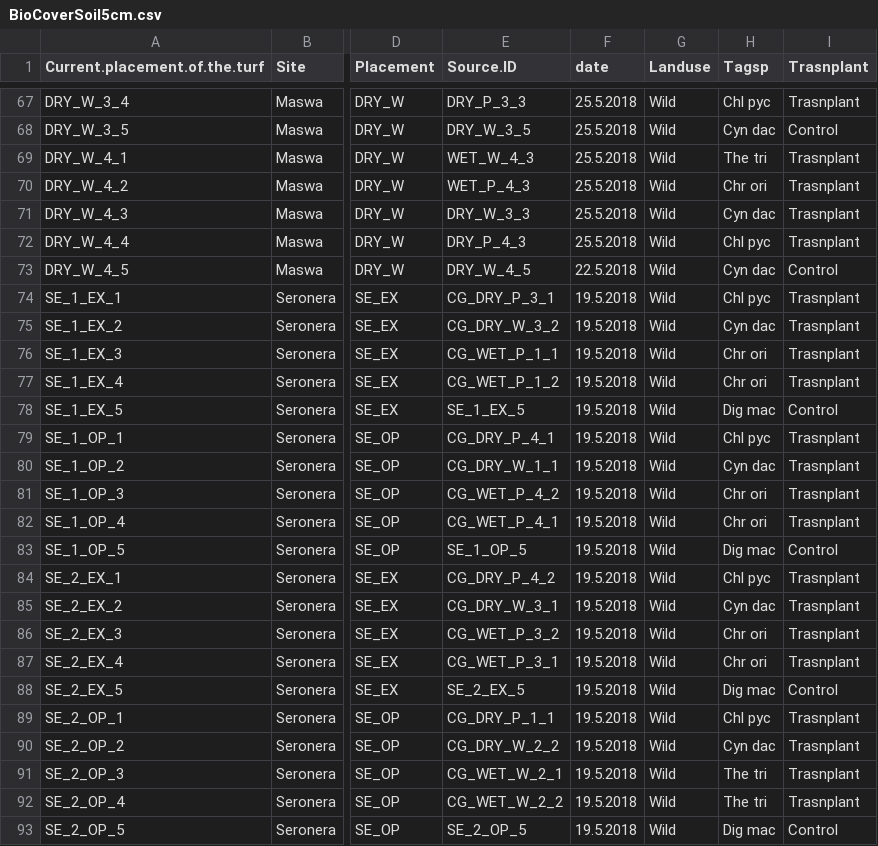
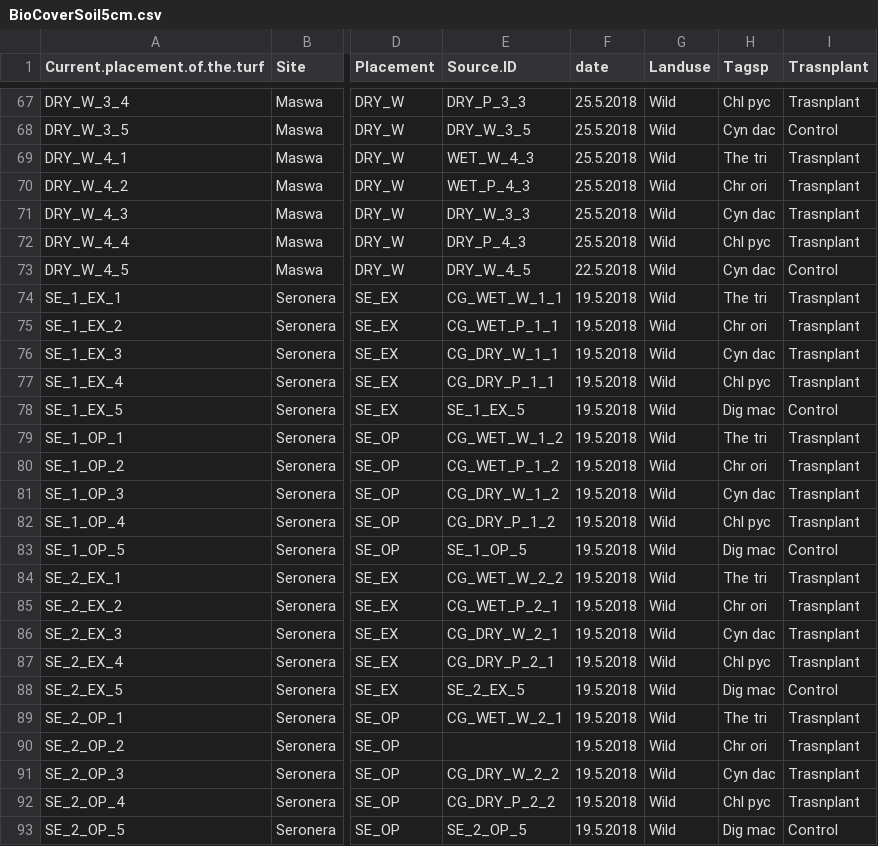
Before and after one commit to JamesDMSpeed/AfricanBioServices-Vegetation-and-soils, a CSV file: Transplant experiment/BioCoverSoil5cm.csv, drawn as a sheet; only a part is shown, gaps mark what is left out; the diff covers the shown part only; the diff names each change by its address in the sheet, - before the commit and + after, or states it on an @@ line.

Commit message:
Transplant experiment preliminary analysis

```diff
--- a/Transplant experiment/BioCoverSoil5cm.csv
+++ b/Transplant experiment/BioCoverSoil5cm.csv
-E74 (Source.ID): CG_DRY_P_3_1
+E74 (Source.ID): CG_WET_W_1_1
-H74 (Tagsp): Chl pyc
+H74 (Tagsp): The tri
-E75 (Source.ID): CG_DRY_W_3_2
+E75 (Source.ID): CG_WET_P_1_1
-H75 (Tagsp): Cyn dac
+H75 (Tagsp): Chr ori
-E76 (Source.ID): CG_WET_P_1_1
+E76 (Source.ID): CG_DRY_W_1_1
-H76 (Tagsp): Chr ori
+H76 (Tagsp): Cyn dac
-E77 (Source.ID): CG_WET_P_1_2
+E77 (Source.ID): CG_DRY_P_1_1
-H77 (Tagsp): Chr ori
+H77 (Tagsp): Chl pyc
-E79 (Source.ID): CG_DRY_P_4_1
+E79 (Source.ID): CG_WET_W_1_2
-H79 (Tagsp): Chl pyc
+H79 (Tagsp): The tri
-E80 (Source.ID): CG_DRY_W_1_1
+E80 (Source.ID): CG_WET_P_1_2
-H80 (Tagsp): Cyn dac
+H80 (Tagsp): Chr ori
-E81 (Source.ID): CG_WET_P_4_2
+E81 (Source.ID): CG_DRY_W_1_2
-H81 (Tagsp): Chr ori
+H81 (Tagsp): Cyn dac
-E82 (Source.ID): CG_WET_P_4_1
+E82 (Source.ID): CG_DRY_P_1_2
-H82 (Tagsp): Chr ori
+H82 (Tagsp): Chl pyc
-E84 (Source.ID): CG_DRY_P_4_2
+E84 (Source.ID): CG_WET_W_2_2
-H84 (Tagsp): Chl pyc
+H84 (Tagsp): The tri
-E85 (Source.ID): CG_DRY_W_3_1
+E85 (Source.ID): CG_WET_P_2_1
-H85 (Tagsp): Cyn dac
+H85 (Tagsp): Chr ori
-E86 (Source.ID): CG_WET_P_3_2
+E86 (Source.ID): CG_DRY_W_2_1
-H86 (Tagsp): Chr ori
+H86 (Tagsp): Cyn dac
-E87 (Source.ID): CG_WET_P_3_1
+E87 (Source.ID): CG_DRY_P_2_1
-H87 (Tagsp): Chr ori
+H87 (Tagsp): Chl pyc
-E89 (Source.ID): CG_DRY_P_1_1
+E89 (Source.ID): CG_WET_W_2_1
-H89 (Tagsp): Chl pyc
+H89 (Tagsp): The tri
-E90 (Source.ID): CG_DRY_W_2_2
+E90 (Source.ID): (empty)
-H90 (Tagsp): Cyn dac
+H90 (Tagsp): Chr ori
-E91 (Source.ID): CG_WET_W_2_1
+E91 (Source.ID): CG_DRY_W_2_2
-H91 (Tagsp): The tri
+H91 (Tagsp): Cyn dac
-E92 (Source.ID): CG_WET_W_2_2
+E92 (Source.ID): CG_DRY_P_2_2
-H92 (Tagsp): The tri
+H92 (Tagsp): Chl pyc
```
Also changed, not shown: 49 edited cells elsewhere in this file, 1 other file.
